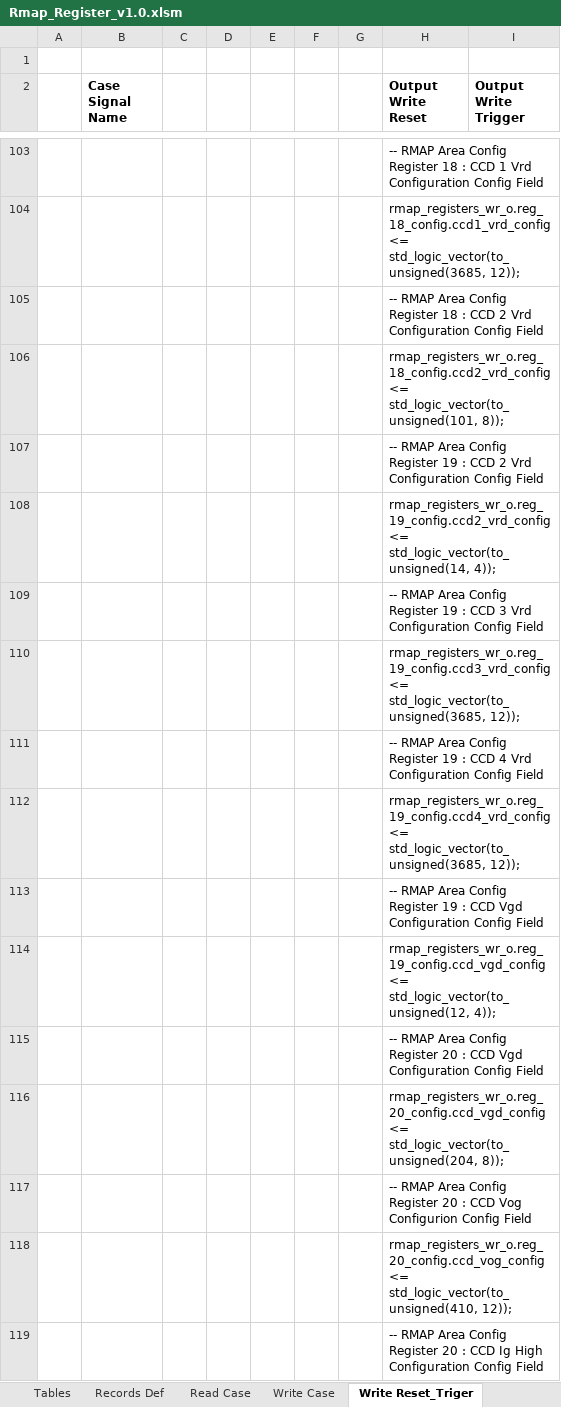
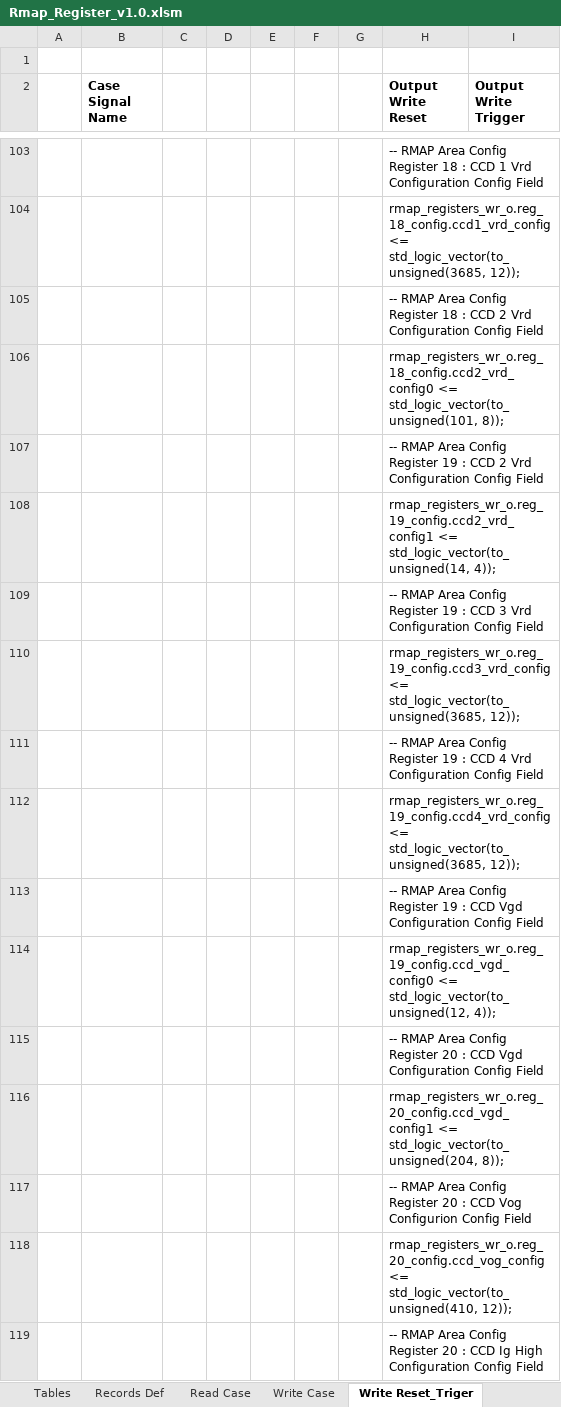
Before and after one commit to NSEE/SimuCam_Development_NFEE, an Excel workbook: FPGA_Developments/COM_Module_v1_8/References/Rmap_Register_v1.0.xlsm, sheet Write Reset_Triger, drawn as a sheet; only a part is shown, gaps mark what is left out; values as stored, in another font and other column widths than the file's, no borders; charts and pictures not drawn; the diff names each change by its address in the sheet, - before the commit and + after, or states it on an @@ line.

```diff
--- a/FPGA_Developments/COM_Module_v1_8/References/Rmap_Register_v1.0.xlsm (sheet Write Reset_Triger)
+++ b/FPGA_Developments/COM_Module_v1_8/References/Rmap_Register_v1.0.xlsm (sheet Write Reset_Triger)
-H106 (Output Write Reset): rmap_registers_wr_o.reg_18_config.ccd2_vrd_config <= std_logic_vector(to_unsigned(101,…
+H106 (Output Write Reset): rmap_registers_wr_o.reg_18_config.ccd2_vrd_config0 <= std_logic_vector(to_unsigned(101,…
-H108 (Output Write Reset): rmap_registers_wr_o.reg_19_config.ccd2_vrd_config <= std_logic_vector(to_unsigned(14,…
+H108 (Output Write Reset): rmap_registers_wr_o.reg_19_config.ccd2_vrd_config1 <= std_logic_vector(to_unsigned(14,…
-H114 (Output Write Reset): rmap_registers_wr_o.reg_19_config.ccd_vgd_config <= std_logic_vector(to_unsigned(12,…
+H114 (Output Write Reset): rmap_registers_wr_o.reg_19_config.ccd_vgd_config0 <= std_logic_vector(to_unsigned(12,…
-H116 (Output Write Reset): rmap_registers_wr_o.reg_20_config.ccd_vgd_config <= std_logic_vector(to_unsigned(204,…
+H116 (Output Write Reset): rmap_registers_wr_o.reg_20_config.ccd_vgd_config1 <= std_logic_vector(to_unsigned(204,…
```
Also changed, not shown: sheet Records Def, sheet Main, sheet Structs Def, sheet Write Case, sheet Read Case, charts or pictures, FPGA_Developments/COM_Module_v1_8/References/Rmap_MemArea_v1.0.xlsm.
